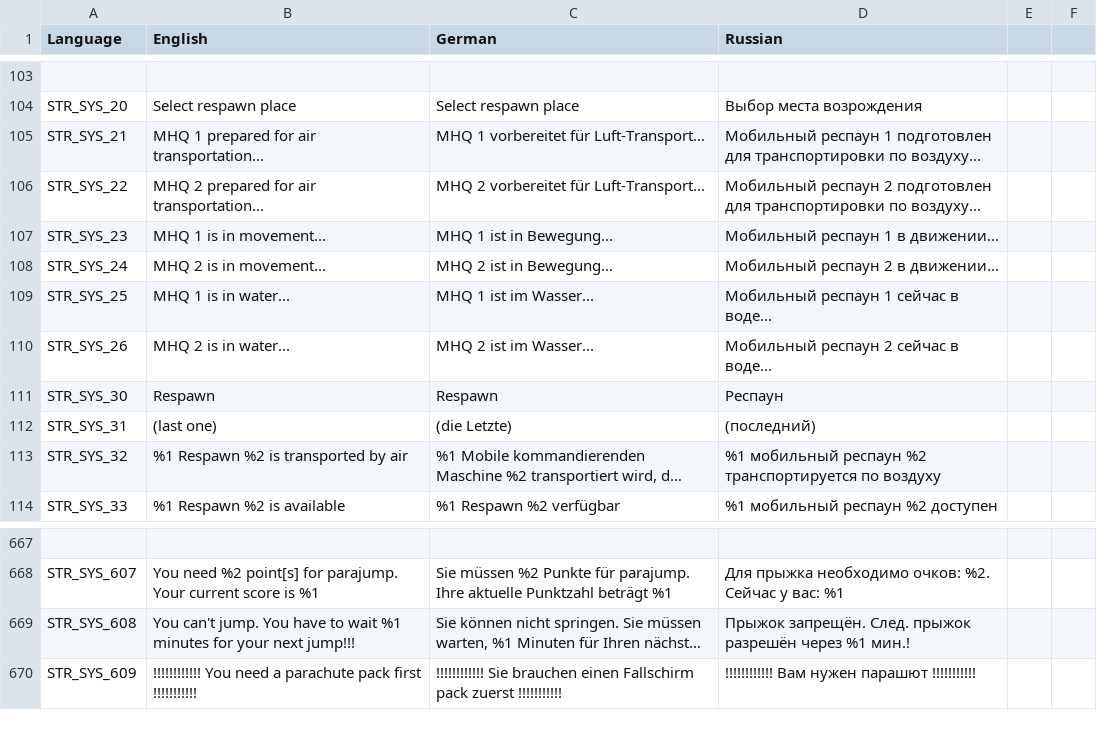
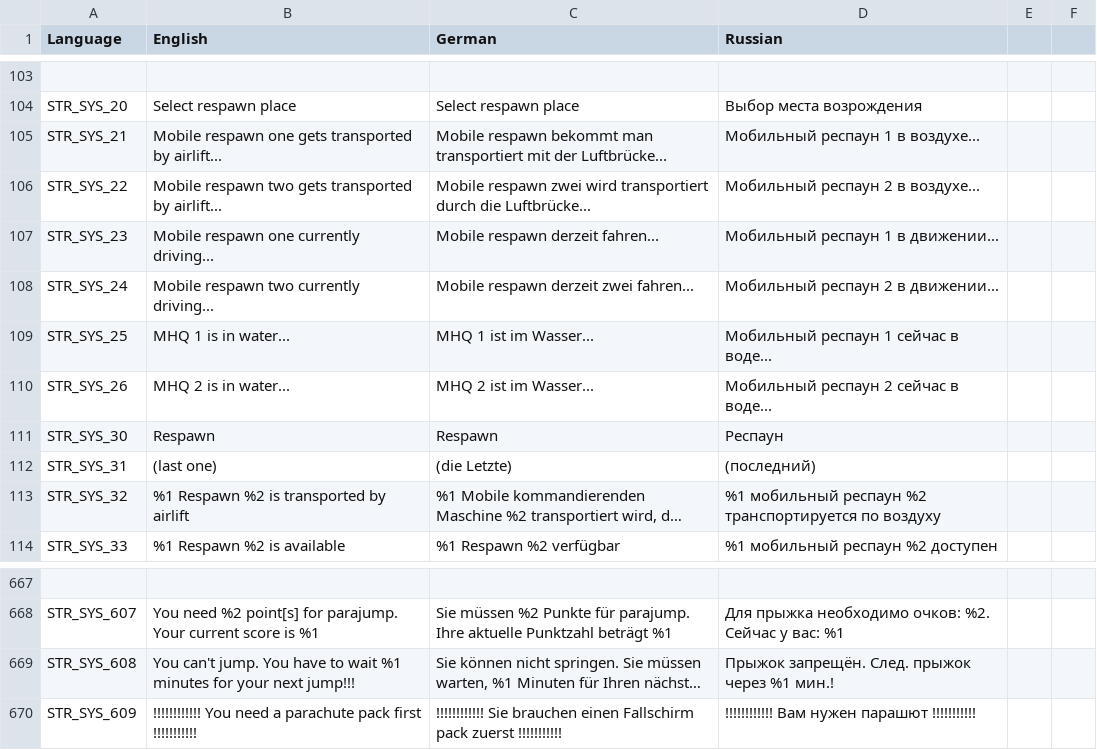
Before and after one commit to sygsky/Domination-for-Red-Engineers-server, a CSV file: stringtable.csv, drawn as a sheet; only a part is shown, gaps mark what is left out; long unchanged cells end in …; the diff names each change by its address in the sheet, - before the commit and + after, or states it on an @@ line.

```diff
--- a/stringtable.csv
+++ b/stringtable.csv
-B105 (English): MHQ 1 prepared for air transportation...
+B105 (English): Mobile respawn one gets transported by airlift...
-C105 (German): MHQ 1 vorbereitet für Luft-Transport...
+C105 (German): Mobile respawn bekommt man transportiert mit der Luftbrücke...
-D105 (Russian): …респаун 1 подготовлен для транспортировки по воздуху...
+D105 (Russian): …респаун 1 в воздухе...
-B106 (English): MHQ 2 prepared for air transportation...
+B106 (English): Mobile respawn two gets transported by airlift...
-C106 (German): MHQ 2 vorbereitet für Luft-Transport...
+C106 (German): Mobile respawn zwei wird transportiert durch die Luftbrücke...
-D106 (Russian): …респаун 2 подготовлен для транспортировки по воздуху...
+D106 (Russian): …респаун 2 в воздухе...
-B107 (English): MHQ 1 is in movement...
+B107 (English): Mobile respawn one currently driving...
-C107 (German): MHQ 1 ist in Bewegung...
+C107 (German): Mobile respawn derzeit fahren...
-B108 (English): MHQ 2 is in movement...
+B108 (English): Mobile respawn two currently driving...
-C108 (German): MHQ 2 ist in Bewegung...
+C108 (German): Mobile respawn derzeit zwei fahren...
-B113 (English): %1 Respawn %2 is transported by air
+B113 (English): %1 Respawn %2 is transported by airlift
-D669 (Russian): …След. прыжок разрешён через %1…
+D669 (Russian): …След. прыжок через %1…
```
Also changed, not shown: 4 other files.
